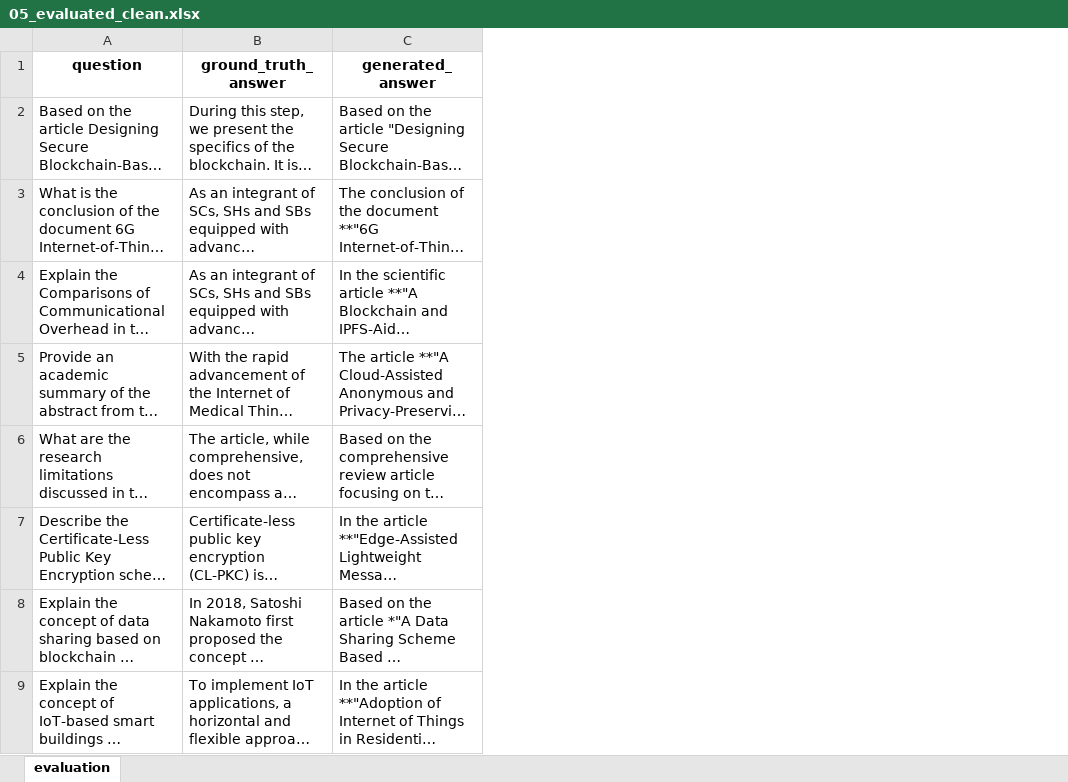
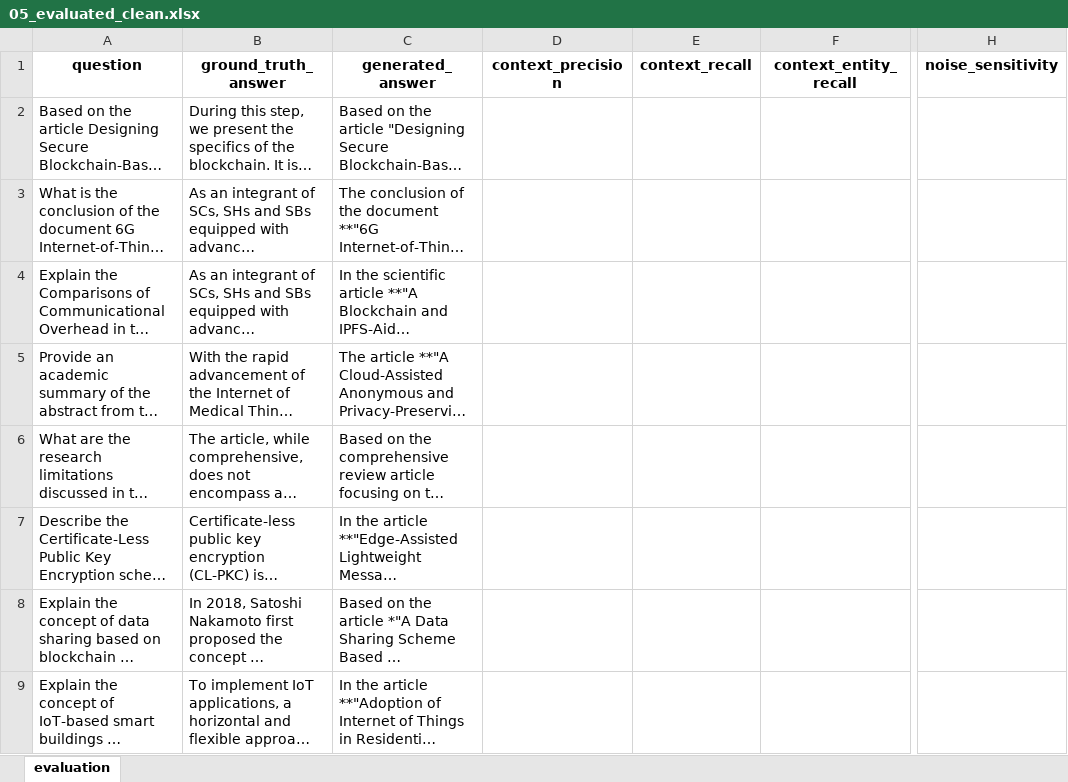
Before and after one commit to algonacci/rag-evaluation, an Excel workbook: 05_evaluated_clean.xlsx, sheet evaluation, drawn as a sheet; only a part is shown, gaps mark what is left out; long unchanged cells end in …; values as stored, in another font and other column widths than the file's, no borders; the diff names each change by its address in the sheet, - before the commit and + after, or states it on an @@ line.

Commit message:
Finalize RAG evaluation pipeline and ready reports

```diff
--- a/05_evaluated_clean.xlsx (sheet evaluation)
+++ b/05_evaluated_clean.xlsx (sheet evaluation)
+column D (context_precision), empty
+column E (context_recall), empty
+column F (context_entity_recall), empty
+column H (noise_sensitivity), empty
```
Also changed, not shown: 7 other files.
